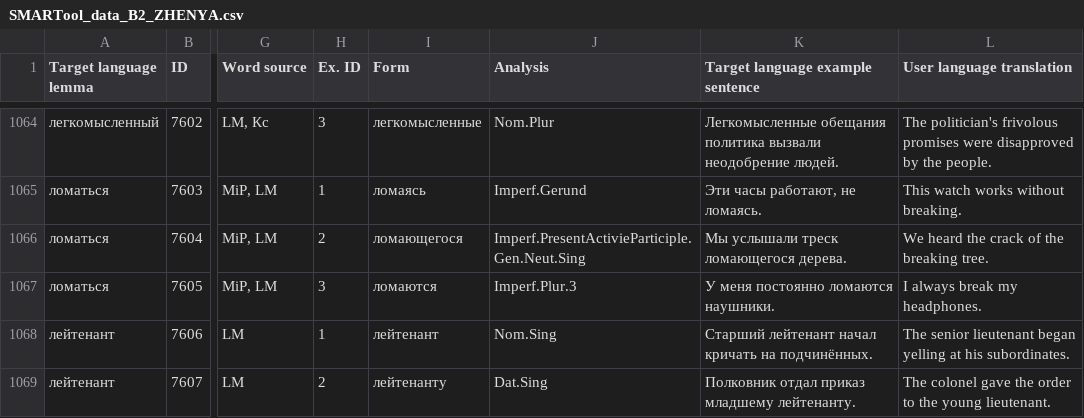
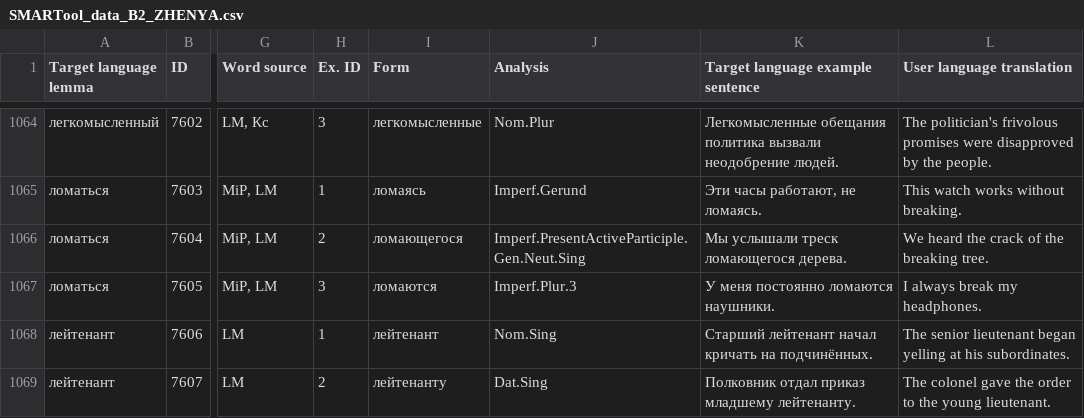
Before and after one commit to lajanda/data-rus-eng, a CSV file: SMARTool_data_B2_ZHENYA.csv, drawn as a sheet; only a part is shown, gaps mark what is left out; the diff names each change by its address in the sheet, - before the commit and + after, or states it on an @@ line.

Commit message:
Corrected error in item 7604
Мы услышали треск ломающегося дерева.
   (Imperf.PresentActivieParticiple.Gen.Neut.Sing )
Here there is a typo in the Analysis, which should read:
Imperf.PresentActiveParticiple.Gen.Neut.Sing

```diff
--- a/SMARTool_data_B2_ZHENYA.csv
+++ b/SMARTool_data_B2_ZHENYA.csv
-J1066 (Analysis): Imperf.PresentActivieParticiple.Gen.Neut.Sing
+J1066 (Analysis): Imperf.PresentActiveParticiple.Gen.Neut.Sing
```
